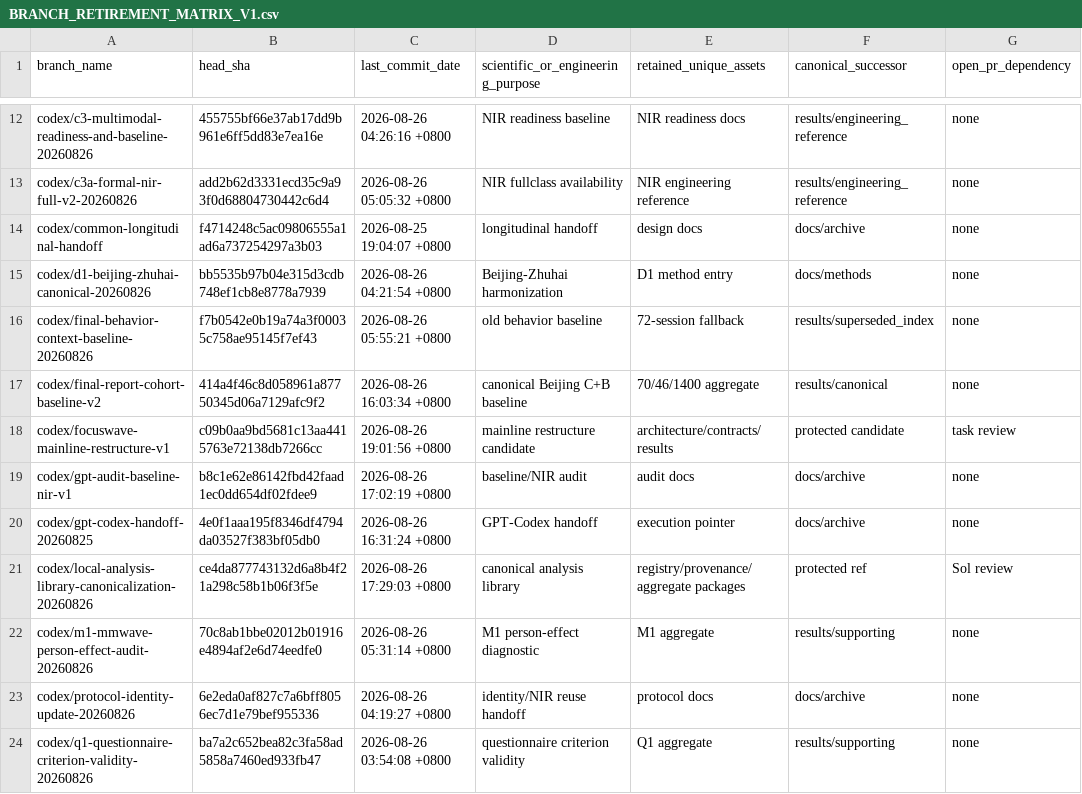
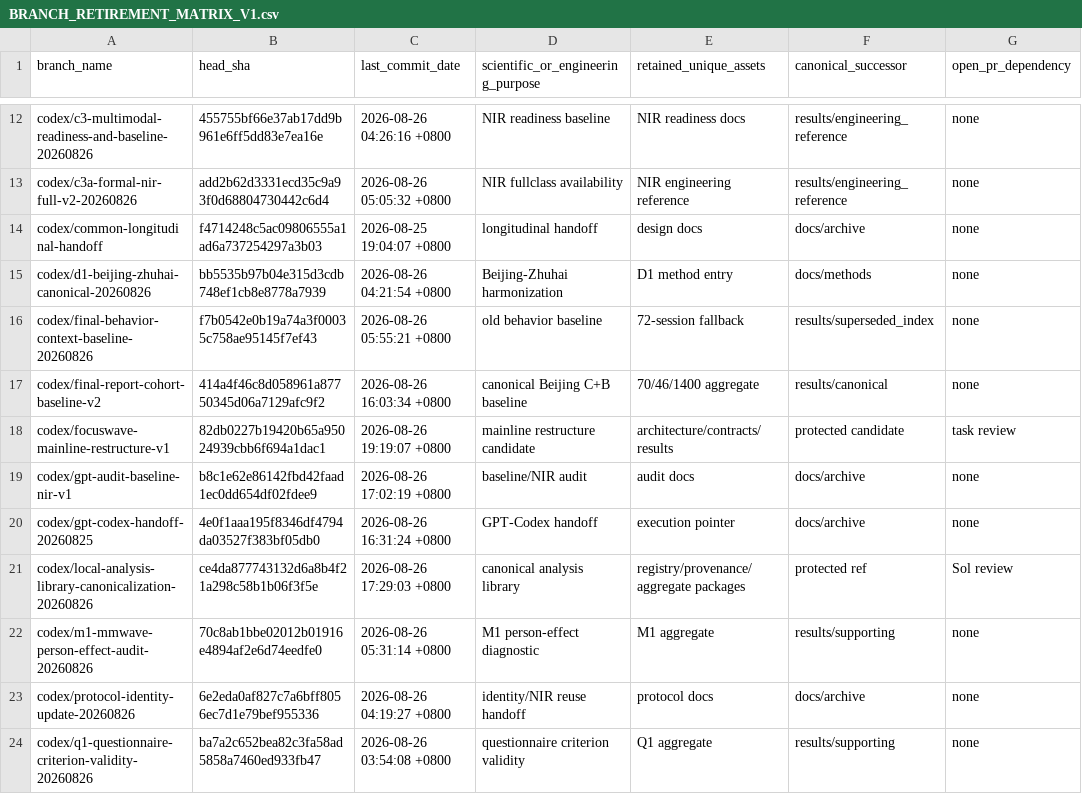
Before and after one commit to greenboo26/focuswave-multimodal-attention-analysis, a CSV file: docs/repository/BRANCH_RETIREMENT_MATRIX_V1.csv, drawn as a sheet; only a part is shown, gaps mark what is left out; the diff names each change by its address in the sheet, - before the commit and + after, or states it on an @@ line.

Commit message:
docs: close candidate head provenance metadata

```diff
--- a/docs/repository/BRANCH_RETIREMENT_MATRIX_V1.csv
+++ b/docs/repository/BRANCH_RETIREMENT_MATRIX_V1.csv
-B18 (head_sha): c09b0aa9bd5681c13aa4415763e72138db7266cc
+B18 (head_sha): 82db0227b19420b65a95024939cbb6f694a1dac1
-C18 (last_commit_date): 2026-08-26 19:01:56 +0800
+C18 (last_commit_date): 2026-08-26 19:19:07 +0800
```
